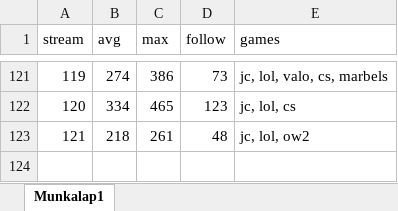
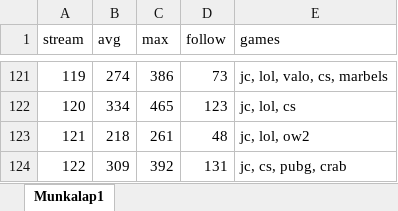
Before and after one commit to balintkardos/ChatlogDorozea, an Excel workbook: DorozeaStreamStats.xlsx, sheet Munkalap1, drawn as a sheet; only a part is shown, gaps mark what is left out; values as stored, in another font and other column widths than the file's, no borders; charts and pictures not drawn; the diff names each change by its address in the sheet, - before the commit and + after, or states it on an @@ line.

```diff
--- a/DorozeaStreamStats.xlsx (sheet Munkalap1)
+++ b/DorozeaStreamStats.xlsx (sheet Munkalap1)
+row 124: 122 | 309 | 392 | 131 | jc, cs, pubg, crab
```
Also changed, not shown: 5 other files.
